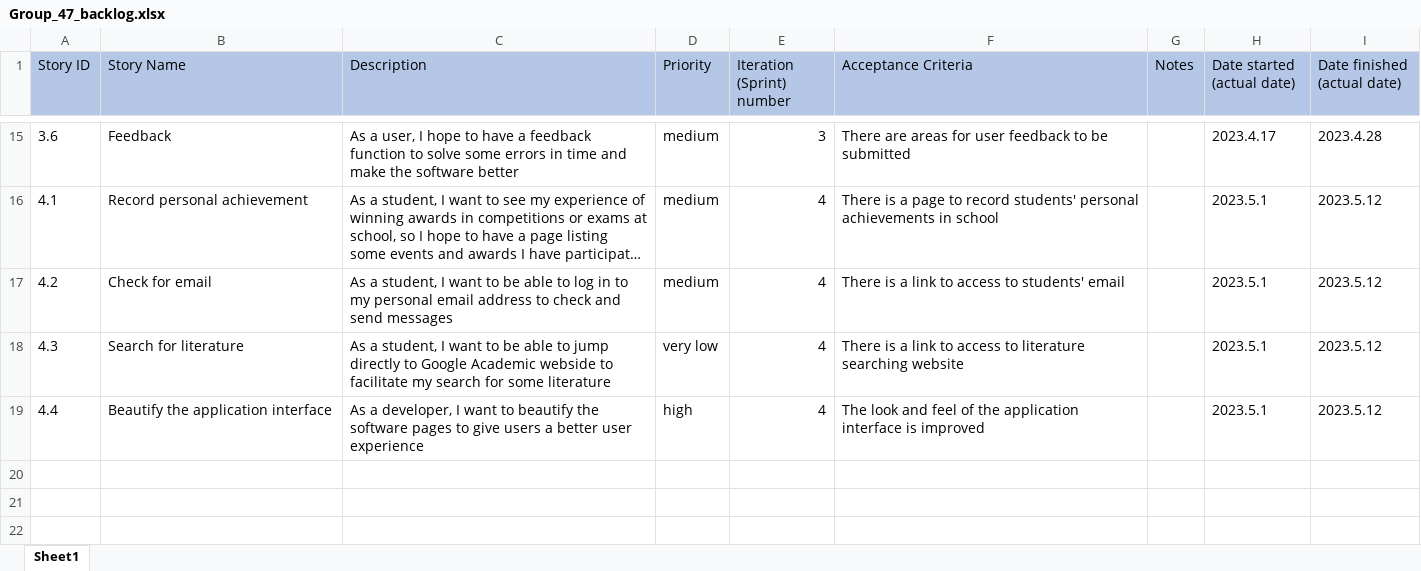
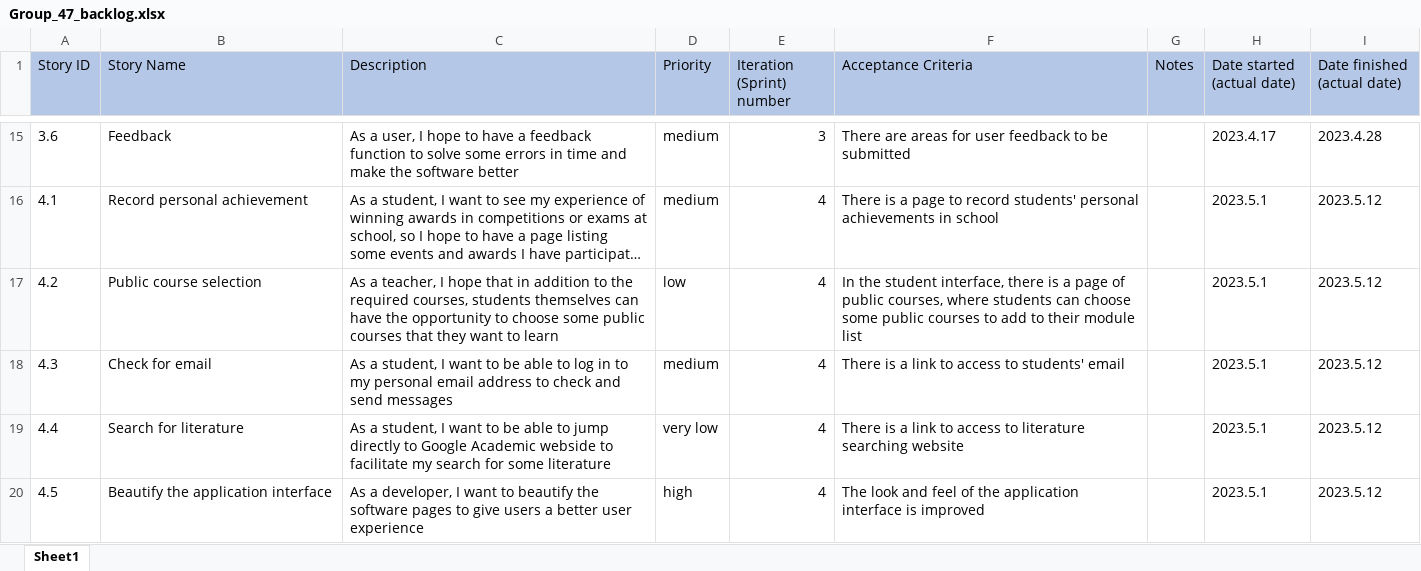
Before and after one commit to oppressorfirst/SoftwareEngineeringG47, an Excel workbook: Group_47_backlog.xlsx, sheet Sheet1, drawn as a sheet; only a part is shown, gaps mark what is left out; long unchanged cells end in …; values as stored, in another font and other column widths than the file's, no borders; the diff names each change by its address in the sheet, - before the commit and + after, or states it on an @@ line.

```diff
--- a/Group_47_backlog.xlsx (sheet Sheet1)
+++ b/Group_47_backlog.xlsx (sheet Sheet1)
-B17 (Story Name): Check for email
+B17 (Story Name): Public course selection
-C17 (Description): As a student, I want to be able to log in to my personal email address to check and send messages
+C17 (Description): As a teacher, I hope that in addition to the required courses, students themselves can have the opportunity to choose some public courses that they want to learn
-D17 (Priority): medium
+D17 (Priority): low
-F17 (Acceptance Criteria): There is a link to access to students' email
+F17 (Acceptance Criteria): In the student interface, there is a page of public courses, where students can choose some public courses to add to their module list
-B18 (Story Name): Search for literature
+B18 (Story Name): Check for email
-C18 (Description): …able to jump directly to Google Academic webside to facilitate my search for some literature
+C18 (Description): …able to log in to my personal email address to check and send messages
-D18 (Priority): very low
+D18 (Priority): medium
-F18 (Acceptance Criteria): …access to literature searching website
+F18 (Acceptance Criteria): …access to students' email
-B19 (Story Name): Beautify the application interface
+B19 (Story Name): Search for literature
-C19 (Description): As a developer, I want to beautify the software pages to give users a better user experience
+C19 (Description): As a student, I want to be able to jump directly to Google Academic webside to facilitate my search for some literature
-D19 (Priority): high
+D19 (Priority): very low
-F19 (Acceptance Criteria): The look and feel of the application interface is improved
+F19 (Acceptance Criteria): There is a link to access to literature searching website
+row 20: 4.5 | Beautify the application interface | As a developer, I want to beautify the software pages to give users a better user experience | high | 4 | The look and feel of the application interface is improved |  | 2023.5.1 | 2023.5.12
```
Also changed, not shown: 1 other file.
